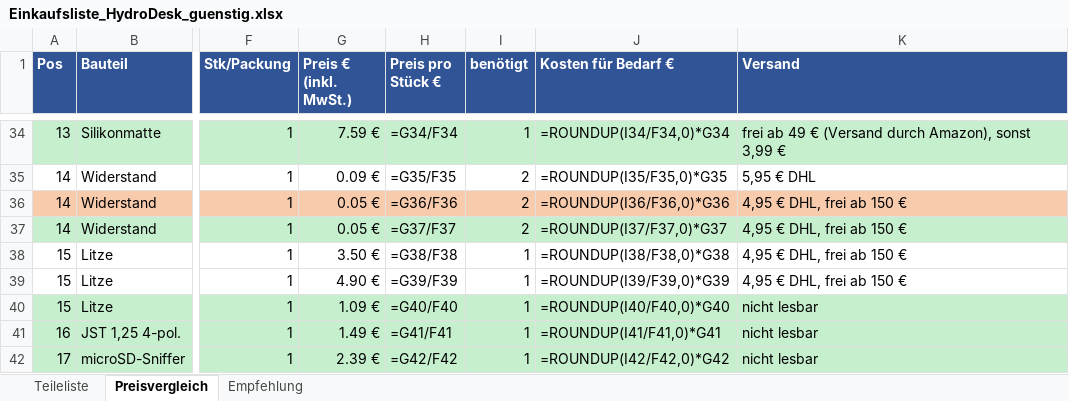
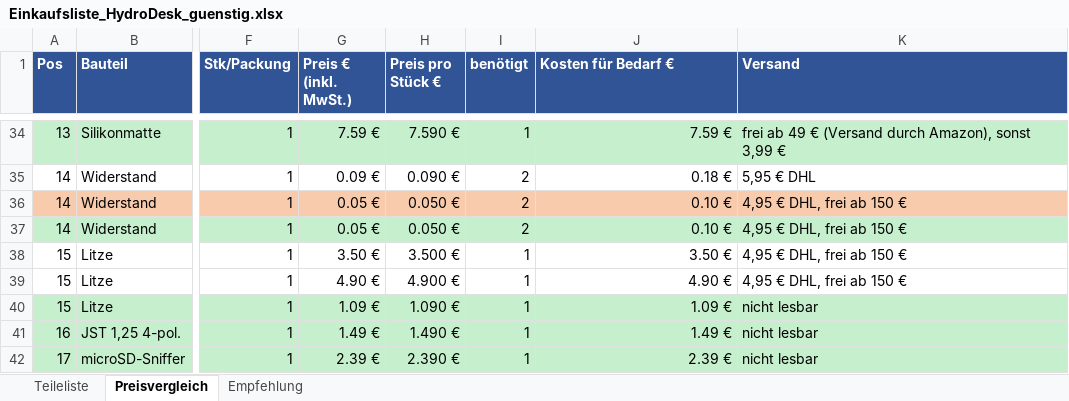
Before and after one commit to bekuz007/hydrodesk-base, an Excel workbook: doku/Einkaufsliste_HydroDesk_guenstig.xlsx, sheet Preisvergleich, drawn as a sheet; only a part is shown, gaps mark what is left out; values as stored, in another font and other column widths than the file's, no borders; formulas without a stored value are shown as written; the diff covers the shown part only; the diff names each change by its address in the sheet, - before the commit and + after, or states it on an @@ line.

```diff
--- a/doku/Einkaufsliste_HydroDesk_guenstig.xlsx (sheet Preisvergleich)
+++ b/doku/Einkaufsliste_HydroDesk_guenstig.xlsx (sheet Preisvergleich)
-H34 (Preis pro Stück €): =G34/F34
+H34 (Preis pro Stück €): 7.590 €
-J34 (Kosten für Bedarf €): =ROUNDUP(I34/F34,0)*G34
+J34 (Kosten für Bedarf €): 7.59 €
-H35 (Preis pro Stück €): =G35/F35
+H35 (Preis pro Stück €): 0.090 €
-J35 (Kosten für Bedarf €): =ROUNDUP(I35/F35,0)*G35
+J35 (Kosten für Bedarf €): 0.18 €
-H36 (Preis pro Stück €): =G36/F36
+H36 (Preis pro Stück €): 0.050 €
-J36 (Kosten für Bedarf €): =ROUNDUP(I36/F36,0)*G36
+J36 (Kosten für Bedarf €): 0.10 €
-H37 (Preis pro Stück €): =G37/F37
+H37 (Preis pro Stück €): 0.050 €
-J37 (Kosten für Bedarf €): =ROUNDUP(I37/F37,0)*G37
+J37 (Kosten für Bedarf €): 0.10 €
-H38 (Preis pro Stück €): =G38/F38
+H38 (Preis pro Stück €): 3.500 €
-J38 (Kosten für Bedarf €): =ROUNDUP(I38/F38,0)*G38
+J38 (Kosten für Bedarf €): 3.50 €
-H39 (Preis pro Stück €): =G39/F39
+H39 (Preis pro Stück €): 4.900 €
-J39 (Kosten für Bedarf €): =ROUNDUP(I39/F39,0)*G39
+J39 (Kosten für Bedarf €): 4.90 €
-H40 (Preis pro Stück €): =G40/F40
+H40 (Preis pro Stück €): 1.090 €
-J40 (Kosten für Bedarf €): =ROUNDUP(I40/F40,0)*G40
+J40 (Kosten für Bedarf €): 1.09 €
-H41 (Preis pro Stück €): =G41/F41
+H41 (Preis pro Stück €): 1.490 €
-J41 (Kosten für Bedarf €): =ROUNDUP(I41/F41,0)*G41
+J41 (Kosten für Bedarf €): 1.49 €
-H42 (Preis pro Stück €): =G42/F42
+H42 (Preis pro Stück €): 2.390 €
-J42 (Kosten für Bedarf €): =ROUNDUP(I42/F42,0)*G42
+J42 (Kosten für Bedarf €): 2.39 €
```
Also changed, not shown: 11 added rows and 72 edited cells elsewhere in this sheet, sheet Empfehlung, sheet Teileliste, doku/Vorkalkulation_HydroDesk_Base.xlsx, 3 other files.
